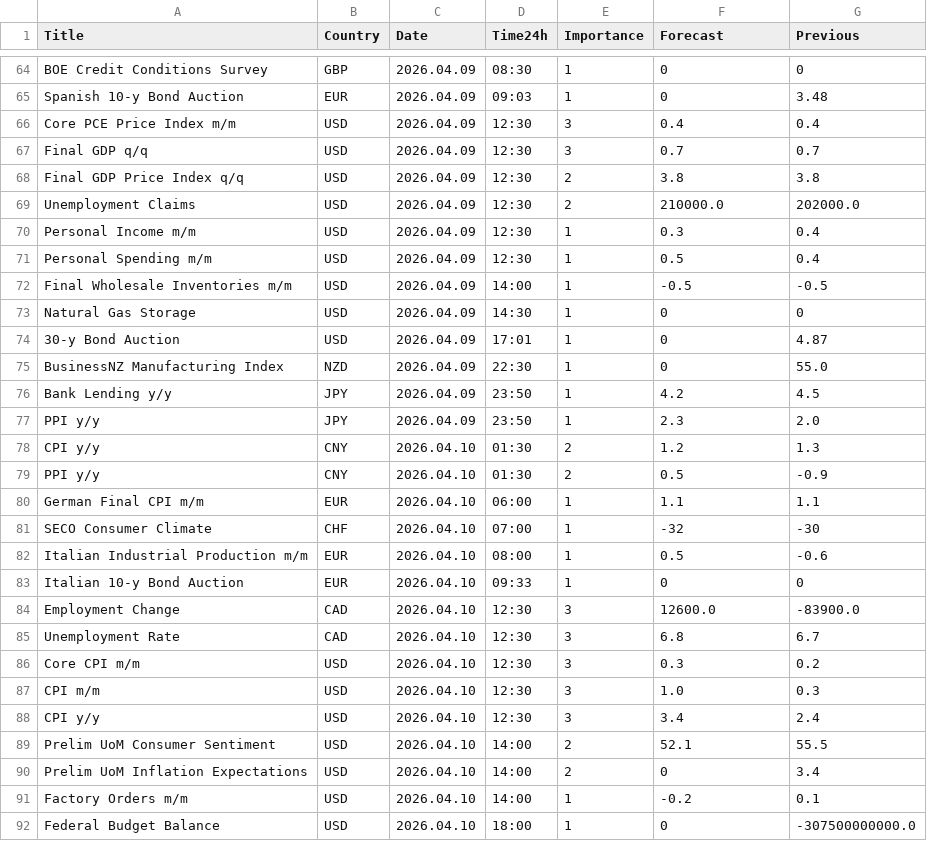
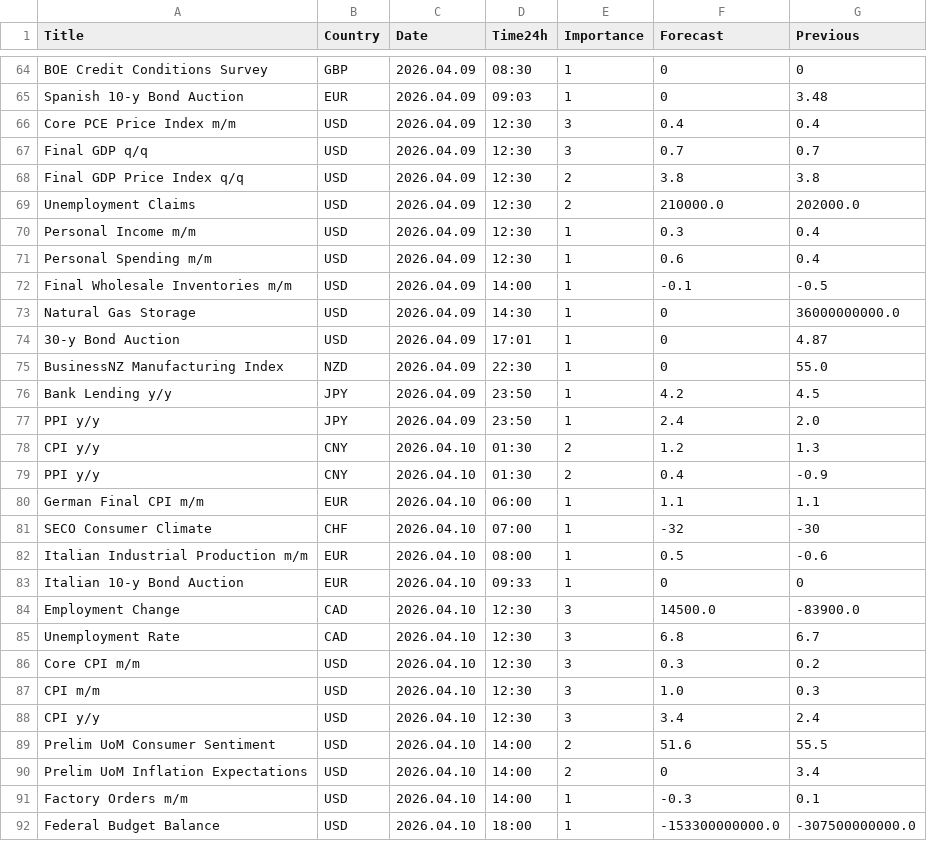
Before and after one commit to CryptoGamerDev/forex-calendar-data, a CSV file: forex_data_simple.csv, drawn as a sheet; only a part is shown, gaps mark what is left out; the diff covers the shown part only.

```diff
--- a/forex_data_simple.csv
+++ b/forex_data_simple.csv
@@ -70,5 +70,5 @@ Unemployment Claims,USD,2026.04.09,12:30,2,210000.0,202000.0
 Personal Income m/m,USD,2026.04.09,12:30,1,0.3,0.4
-Personal Spending m/m,USD,2026.04.09,12:30,1,0.5,0.4
-Final Wholesale Inventories m/m,USD,2026.04.09,14:00,1,-0.5,-0.5
-Natural Gas Storage,USD,2026.04.09,14:30,1,0,0
+Personal Spending m/m,USD,2026.04.09,12:30,1,0.6,0.4
+Final Wholesale Inventories m/m,USD,2026.04.09,14:00,1,-0.1,-0.5
+Natural Gas Storage,USD,2026.04.09,14:30,1,0,36000000000.0
 30-y Bond Auction,USD,2026.04.09,17:01,1,0,4.87
@@ -76,5 +76,5 @@ BusinessNZ Manufacturing Index,NZD,2026.04.09,22:30,1,0,55.0
 Bank Lending y/y,JPY,2026.04.09,23:50,1,4.2,4.5
-PPI y/y,JPY,2026.04.09,23:50,1,2.3,2.0
+PPI y/y,JPY,2026.04.09,23:50,1,2.4,2.0
 CPI y/y,CNY,2026.04.10,01:30,2,1.2,1.3
-PPI y/y,CNY,2026.04.10,01:30,2,0.5,-0.9
+PPI y/y,CNY,2026.04.10,01:30,2,0.4,-0.9
 German Final CPI m/m,EUR,2026.04.10,06:00,1,1.1,1.1
@@ -83,3 +83,3 @@ Italian Industrial Production m/m,EUR,2026.04.10,08:00,1,0.5,-0.6
 Italian 10-y Bond Auction,EUR,2026.04.10,09:33,1,0,0
-Employment Change,CAD,2026.04.10,12:30,3,12600.0,-83900.0
+Employment Change,CAD,2026.04.10,12:30,3,14500.0,-83900.0
 Unemployment Rate,CAD,2026.04.10,12:30,3,6.8,6.7
@@ -88,5 +88,5 @@ CPI m/m,USD,2026.04.10,12:30,3,1.0,0.3
 CPI y/y,USD,2026.04.10,12:30,3,3.4,2.4
-Prelim UoM Consumer Sentiment,USD,2026.04.10,14:00,2,52.1,55.5
+Prelim UoM Consumer Sentiment,USD,2026.04.10,14:00,2,51.6,55.5
 Prelim UoM Inflation Expectations,USD,2026.04.10,14:00,2,0,3.4
-Factory Orders m/m,USD,2026.04.10,14:00,1,-0.2,0.1
-Federal Budget Balance,USD,2026.04.10,18:00,1,0,-307500000000.0
+Factory Orders m/m,USD,2026.04.10,14:00,1,-0.3,0.1
+Federal Budget Balance,USD,2026.04.10,18:00,1,-153300000000.0,-307500000000.0
```
Also changed, not shown: 9 edited cells elsewhere in this file, forex_data_raw.csv.
